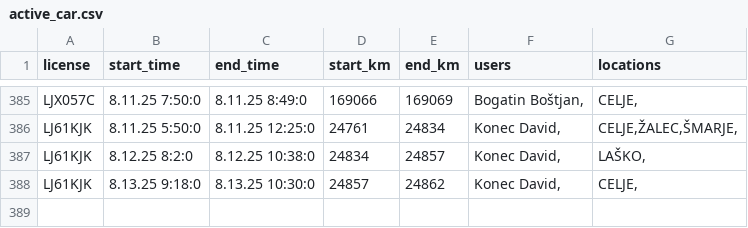
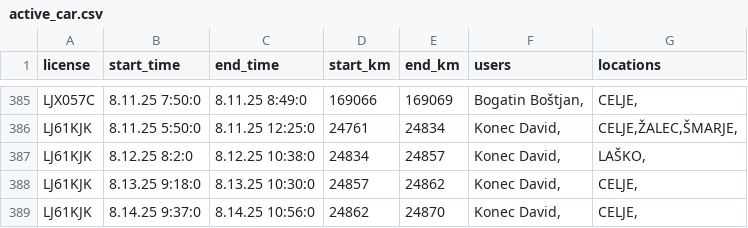
Before and after one commit to SRP-B/pot-dat, a CSV file: active_car.csv, drawn as a sheet; only a part is shown, gaps mark what is left out; the diff names each change by its address in the sheet, - before the commit and + after, or states it on an @@ line.

Commit message:
Appv12

```diff
--- a/active_car.csv
+++ b/active_car.csv
+row 389: LJ61KJK | 8.14.25 9:37:0 | 8.14.25 10:56:0 | 24862 | 24870 | Konec David, | CELJE,
```
